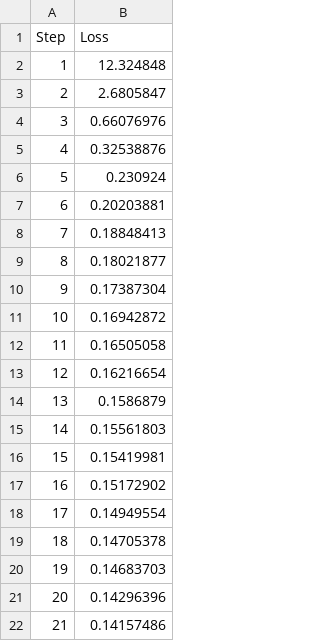
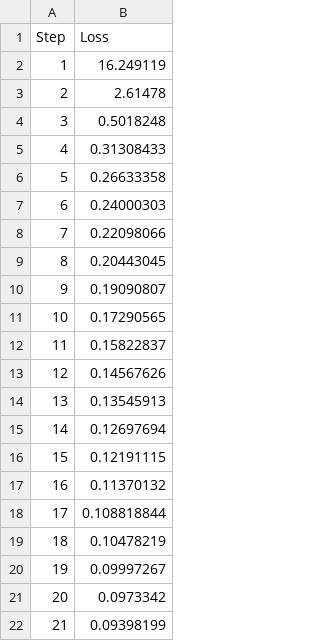
Before and after one commit to kinzamumtaz/2D_SWE, a CSV file: Downloads/solution_outputs_circularNum/training_loss_circularNum.csv, drawn as a sheet.

```diff
--- a/Downloads/solution_outputs_circularNum/training_loss_circularNum.csv
+++ b/Downloads/solution_outputs_circularNum/training_loss_circularNum.csv
@@ -1,22 +1,22 @@
 Step,Loss
-1,12.324848
-2,2.6805847
-3,0.66076976
-4,0.32538876
-5,0.230924
-6,0.20203881
-7,0.18848413
-8,0.18021877
-9,0.17387304
-10,0.16942872
-11,0.16505058
-12,0.16216654
-13,0.1586879
-14,0.15561803
-15,0.15419981
-16,0.15172902
-17,0.14949554
-18,0.14705378
-19,0.14683703
-20,0.14296396
-21,0.14157486
+1,16.249119
+2,2.61478
+3,0.5018248
+4,0.31308433
+5,0.26633358
+6,0.24000303
+7,0.22098066
+8,0.20443045
+9,0.19090807
+10,0.17290565
+11,0.15822837
+12,0.14567626
+13,0.13545913
+14,0.12697694
+15,0.12191115
+16,0.11370132
+17,0.108818844
+18,0.10478219
+19,0.09997267
+20,0.0973342
+21,0.09398199
```
Also changed, not shown: 10 other files.
